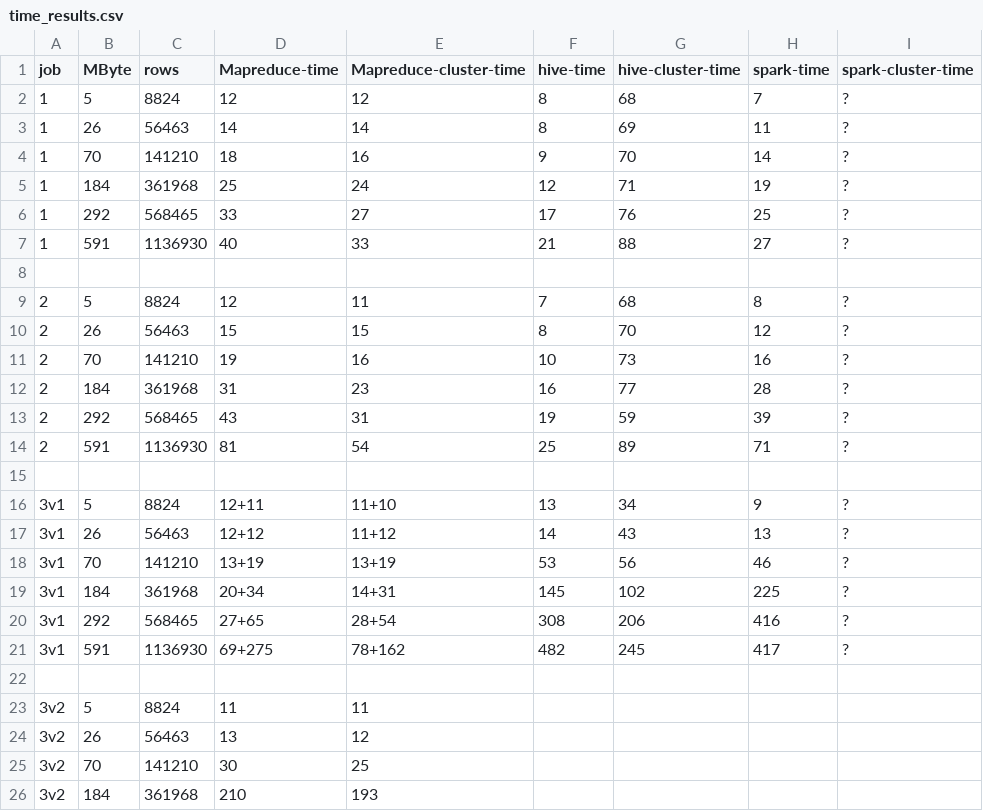
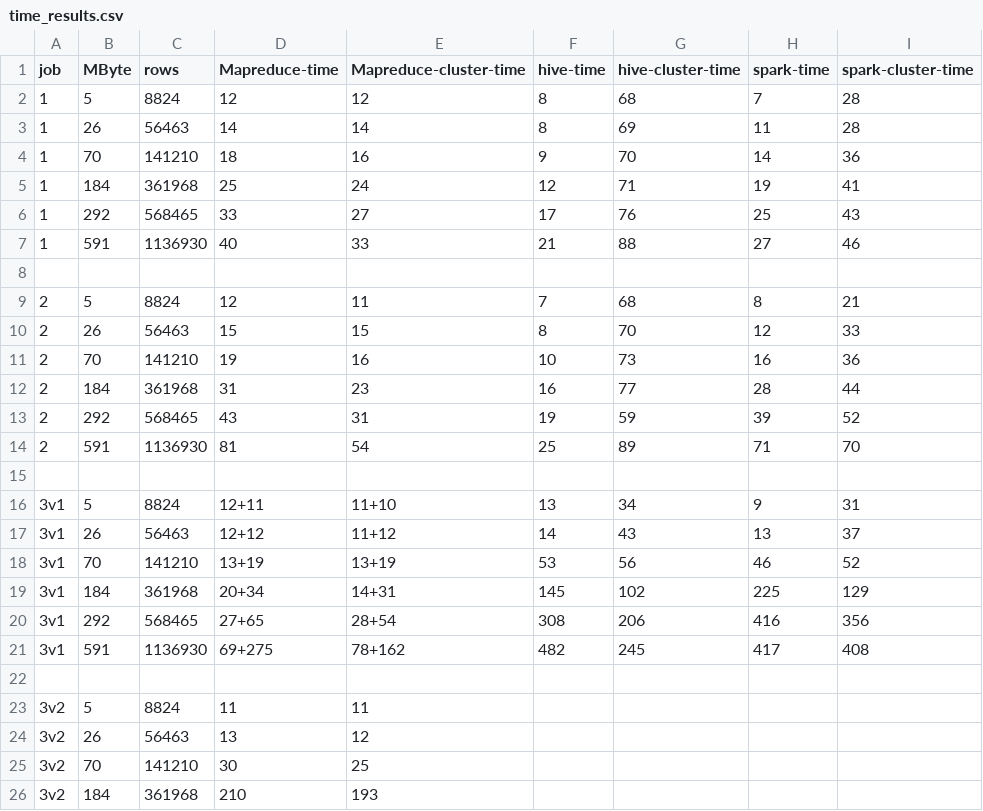
Before and after one commit to BigData-MielPops/Project1, a CSV file: time_results.csv, drawn as a sheet; only a part is shown.

Commit message:
got all times and graphics

```diff
--- a/time_results.csv
+++ b/time_results.csv
@@ -1,22 +1,22 @@
 job;	MByte;	rows;		Mapreduce-time;	Mapreduce-cluster-time;	hive-time;	hive-cluster-time;	spark-time;	spark-cluster-time
-1;		5;		8824;		12;				12;						8;			68;					7;			?
-1;		26;		56463;		14;				14;						8;			69;					11;			?
-1;		70;		141210;		18;				16;						9;			70;					14;			?
-1;		184;	361968;		25;				24;						12;			71;					19;			?
-1;		292;	568465;		33;				27;						17;			76;					25;			?
-1;		591;	1136930;	40;				33;						21;			88;					27;			?
+1;		5;		8824;		12;				12;						8;			68;					7;			28
+1;		26;		56463;		14;				14;						8;			69;					11;			28
+1;		70;		141210;		18;				16;						9;			70;					14;			36
+1;		184;	361968;		25;				24;						12;			71;					19;			41
+1;		292;	568465;		33;				27;						17;			76;					25;			43
+1;		591;	1136930;	40;				33;						21;			88;					27;			46
 
-2;		5;		8824;		12;				11;						7;			68;					8;			?
-2;		26;		56463;		15;				15;						8;			70;					12;			?
-2;		70;		141210;		19;				16;						10;			73;					16;			?
-2;		184;	361968;		31;				23;						16;			77;					28;			?
-2;		292;	568465;		43;				31;						19;			59;					39;			?
-2;		591;	1136930;	81;				54;						25;			89;					71;			?
+2;		5;		8824;		12;				11;						7;			68;					8;			21
+2;		26;		56463;		15;				15;						8;			70;					12;			33
+2;		70;		141210;		19;				16;						10;			73;					16;			36
+2;		184;	361968;		31;				23;						16;			77;					28;			44
+2;		292;	568465;		43;				31;						19;			59;					39;			52
+2;		591;	1136930;	81;				54;						25;			89;					71;			70
 
-3v1;	5;		8824;		12+11;			11+10;					13;			34;					9;			?
-3v1;	26;		56463;		12+12;			11+12;					14;			43;					13;			?
-3v1;	70;		141210;		13+19;			13+19;					53;			56;					46;			?
-3v1;	184;	361968;		20+34;			14+31;					145;		102;				225;		?
-3v1;	292;	568465;		27+65;			28+54;					308;		206;				416;		?
-3v1;	591;	1136930;	69+275;			78+162;					482;		245;				417;		?
+3v1;	5;		8824;		12+11;			11+10;					13;			34;					9;			31
+3v1;	26;		56463;		12+12;			11+12;					14;			43;					13;			37
+3v1;	70;		141210;		13+19;			13+19;					53;			56;					46;			52
+3v1;	184;	361968;		20+34;			14+31;					145;		102;				225;		129
+3v1;	292;	568465;		27+65;			28+54;					308;		206;				416;		356
+3v1;	591;	1136930;	69+275;			78+162;					482;		245;				417;		408
 
```
Also changed, not shown: 1 other file.
